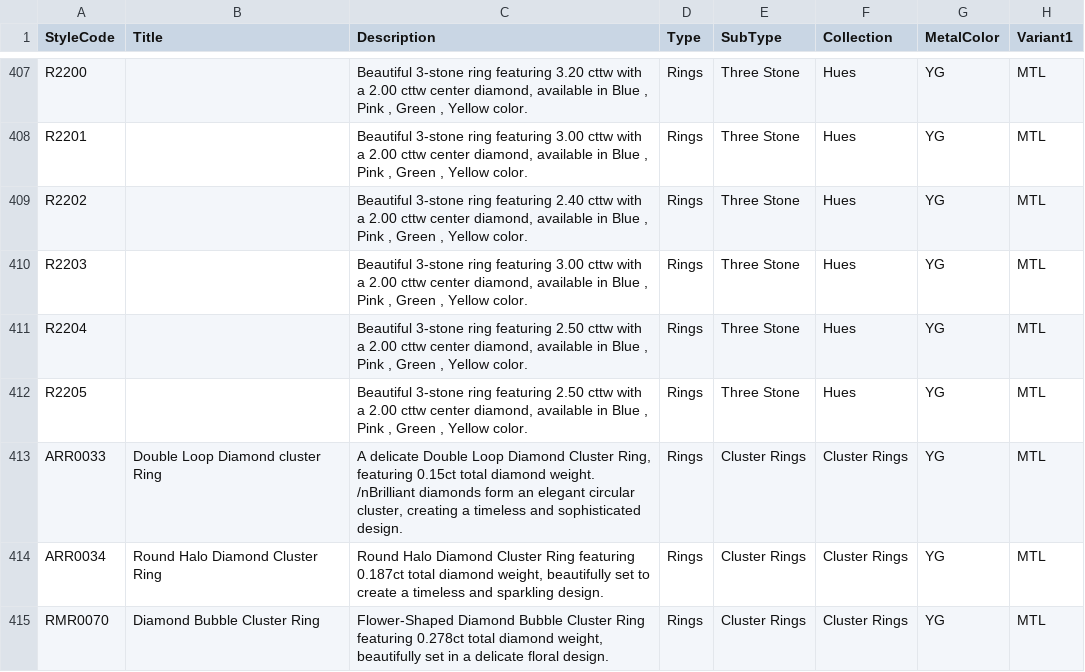
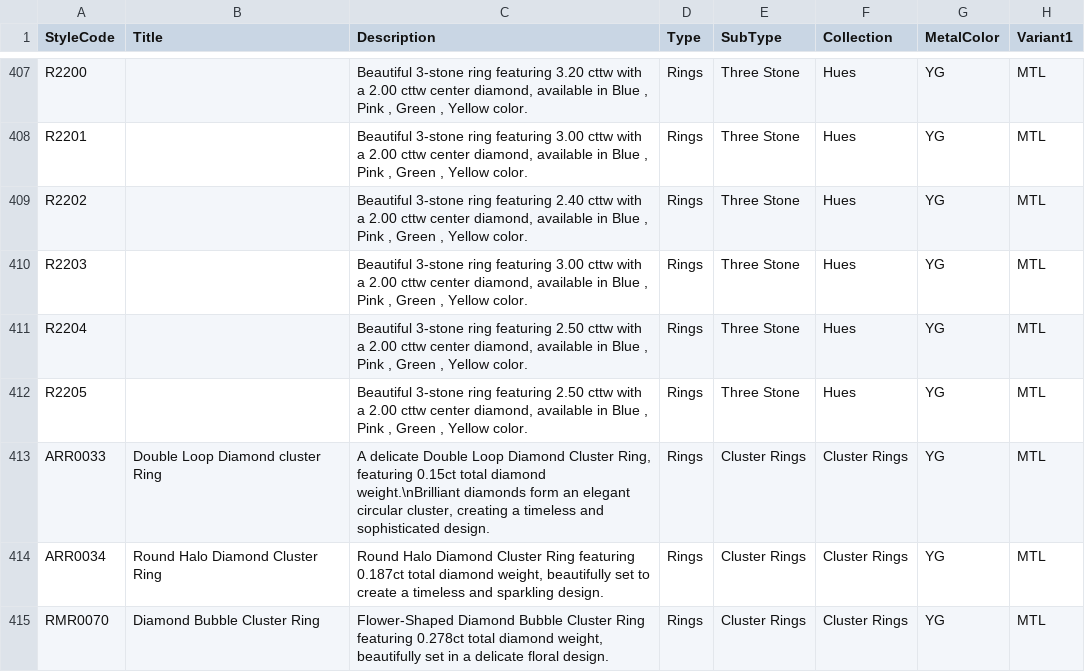
Before and after one commit to niravpmehta/jewelry-data, a CSV file: styles.csv, drawn as a sheet; only a part is shown, gaps mark what is left out; the diff names each change by its address in the sheet, - before the commit and + after, or states it on an @@ line.

Commit message:
Sync styles.csv

```diff
--- a/styles.csv
+++ b/styles.csv
-C413 (Description): …total diamond weight. /nBrilliant diamonds form…
+C413 (Description): …total diamond weight.\nBrilliant diamonds form…
```
